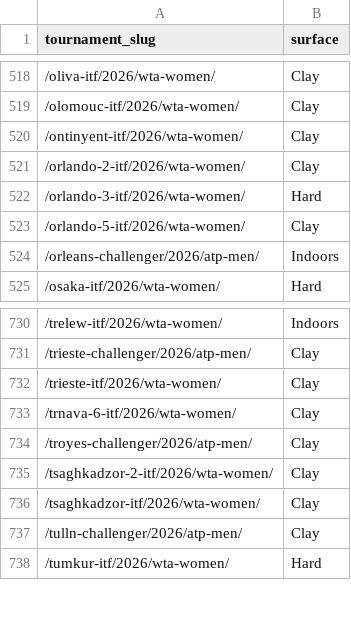
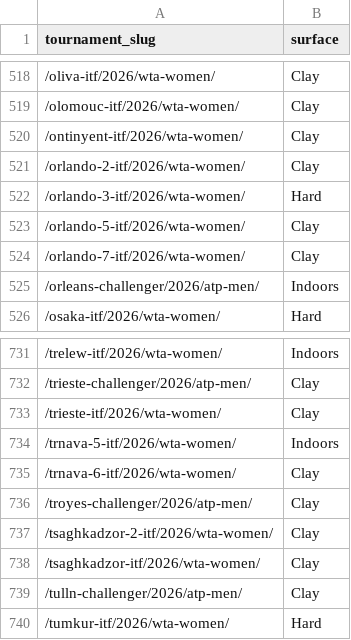
Before and after one commit to andrei0182/pariuri, a CSV file: tennis/data/tournament_surfaces.csv, drawn as a sheet; only a part is shown, gaps mark what is left out.

```diff
--- a/tennis/data/tournament_surfaces.csv
+++ b/tennis/data/tournament_surfaces.csv
@@ -523,2 +523,3 @@ tournament_slug,surface
 /orlando-5-itf/2026/wta-women/,Clay
+/orlando-7-itf/2026/wta-women/,Clay
 /orleans-challenger/2026/atp-men/,Indoors
@@ -732,2 +733,3 @@ tournament_slug,surface
 /trieste-itf/2026/wta-women/,Clay
+/trnava-5-itf/2026/wta-women/,Indoors
 /trnava-6-itf/2026/wta-women/,Clay
```
Also changed, not shown: tennis/stats/market_value_log.csv, tennis/stats/model90_log.csv, 5 other files.
